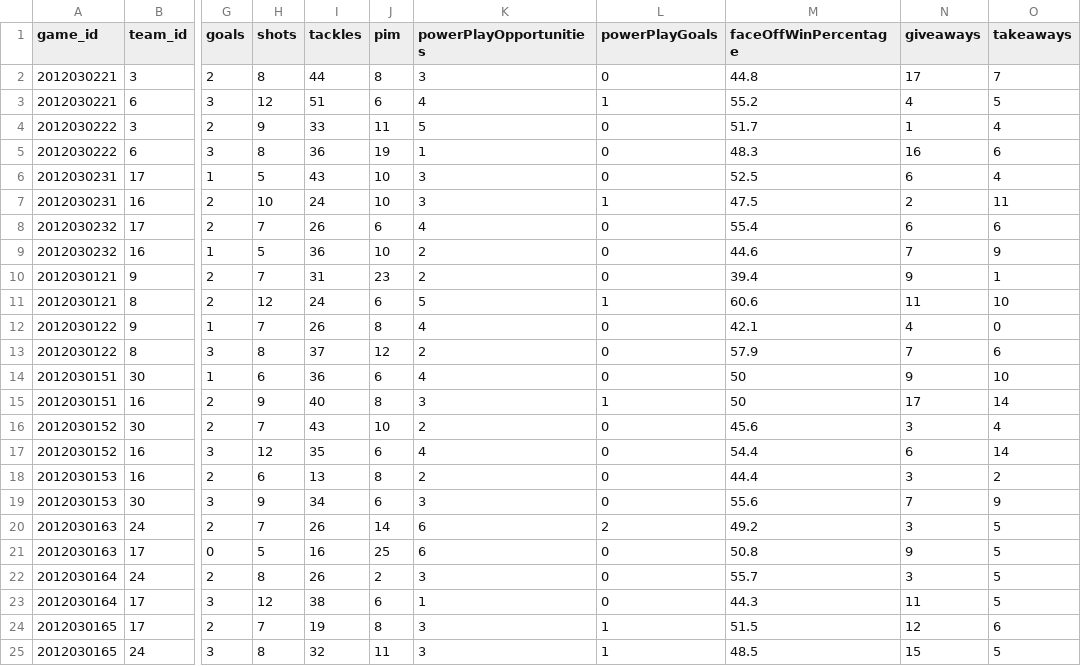
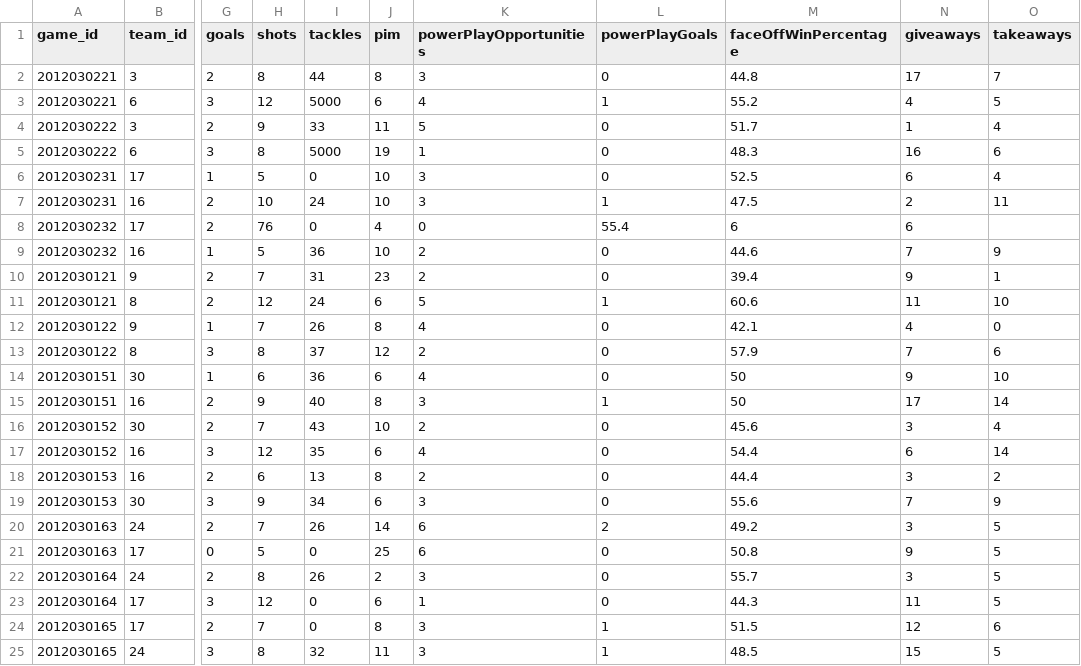
Before and after one commit to turingschool-examples/futbol, a CSV file: data/dummy_game_team.csv, drawn as a sheet; only a part is shown, gaps mark what is left out; the diff names each change by its address in the sheet, - before the commit and + after, or states it on an @@ line.

Commit message:
Add methods and tests for fewest and most tackles

```diff
--- a/data/dummy_game_team.csv
+++ b/data/dummy_game_team.csv
-I3 (tackles): 51
+I3 (tackles): 5000
-I5 (tackles): 36
+I5 (tackles): 5000
-I6 (tackles): 43
+I6 (tackles): 0
-H8 (shots): 7
+H8 (shots): 76
-I8 (tackles): 26
+I8 (tackles): 0
-J8 (pim): 6
+J8 (pim): 4
-K8 (powerPlayOpportunities): 4
+K8 (powerPlayOpportunities): 0
-L8 (powerPlayGoals): 0
+L8 (powerPlayGoals): 55.4
-M8 (faceOffWinPercentage): 55.4
+M8 (faceOffWinPercentage): 6
-O8 (takeaways): 6
+O8 (takeaways): (empty)
-I21 (tackles): 16
+I21 (tackles): 0
-I23 (tackles): 38
+I23 (tackles): 0
-I24 (tackles): 19
+I24 (tackles): 0
```
Also changed, not shown: 2 other files.
